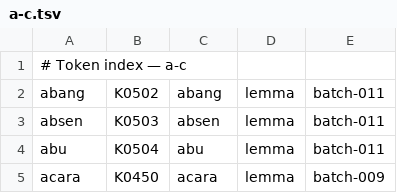
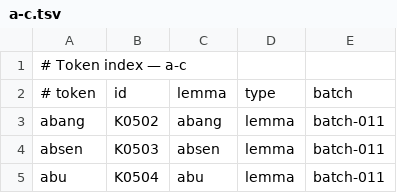
Before and after one commit to semoliginon-ops/Lexara-Chatbot, a TSV file: data/kamus/index/a-c.tsv, drawn as a sheet; only a part is shown; the shorter side is filled out with more unchanged rows; the diff names each change by its address in the sheet, - before the commit and + after, or states it on an @@ line.

Commit message:
Restore token index column header

```diff
--- a/data/kamus/index/a-c.tsv
+++ b/data/kamus/index/a-c.tsv
+row 2: # token | id | lemma | type | batch
```
